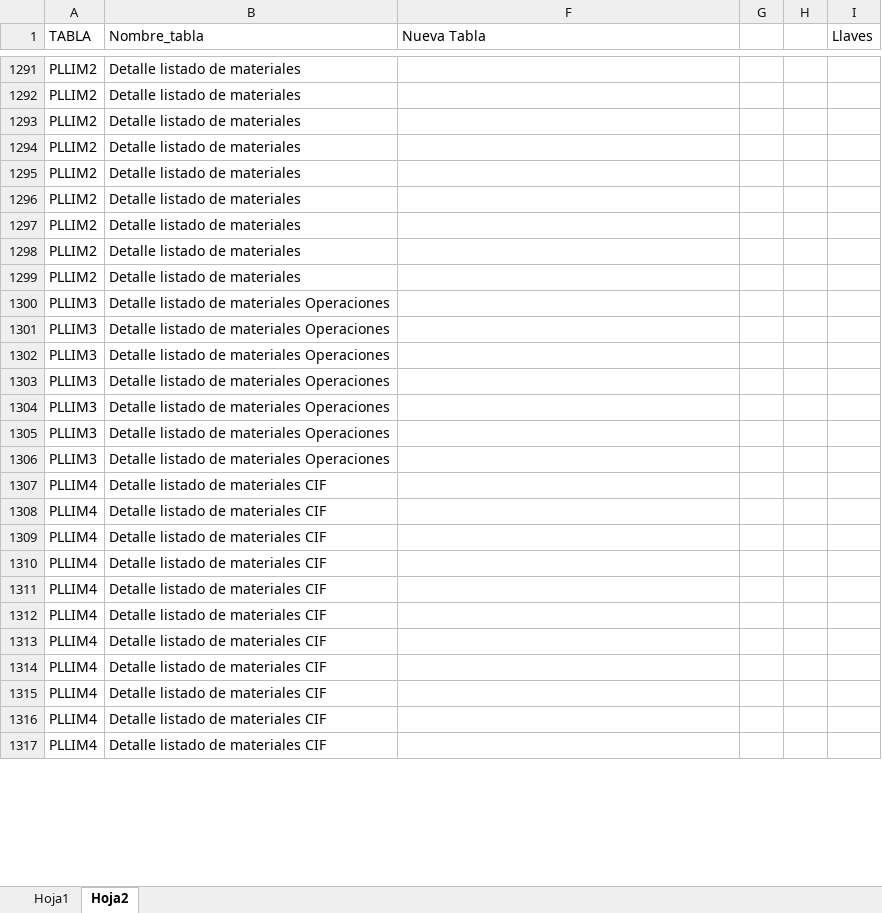
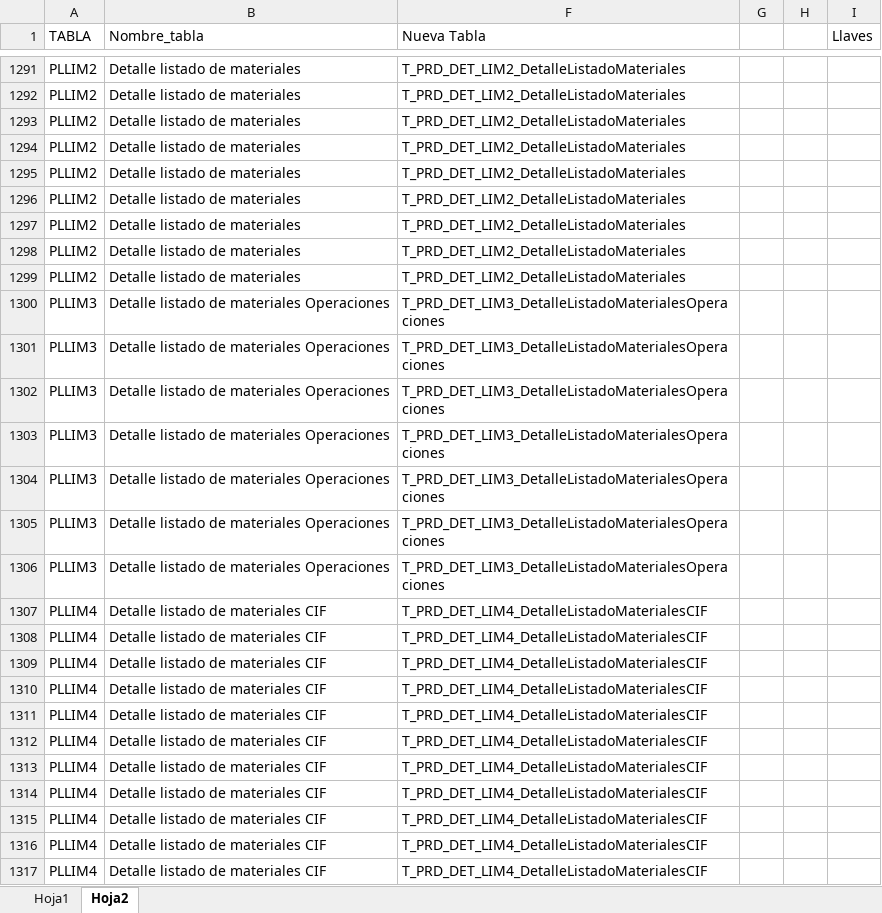
Before and after one commit to FredySarmiento/SilesWeb, an Excel workbook: SILESWEB/DOCUMENTACION/Estructura de las tablas.xlsx, sheet Hoja2, drawn as a sheet; only a part is shown, gaps mark what is left out; values as stored, in another font and other column widths than the file's, no borders; table styles not drawn; the diff covers the shown part only; the diff names each change by its address in the sheet, - before the commit and + after, or states it on an @@ line.

Commit message:
Se Agregan adicionales de tablas

```diff
--- a/SILESWEB/DOCUMENTACION/Estructura de las tablas.xlsx (sheet Hoja2)
+++ b/SILESWEB/DOCUMENTACION/Estructura de las tablas.xlsx (sheet Hoja2)
-F1291:F1299 (Nueva Tabla): (empty)
+F1291:F1299 (Nueva Tabla): T_PRD_DET_LIM2_DetalleListadoMateriales
-F1300:F1306 (Nueva Tabla): (empty)
+F1300:F1306 (Nueva Tabla): T_PRD_DET_LIM3_DetalleListadoMaterialesOperaciones
-F1307:F1317 (Nueva Tabla): (empty)
+F1307:F1317 (Nueva Tabla): T_PRD_DET_LIM4_DetalleListadoMaterialesCIF
```
Also changed, not shown: 154 edited cells elsewhere in this sheet.
